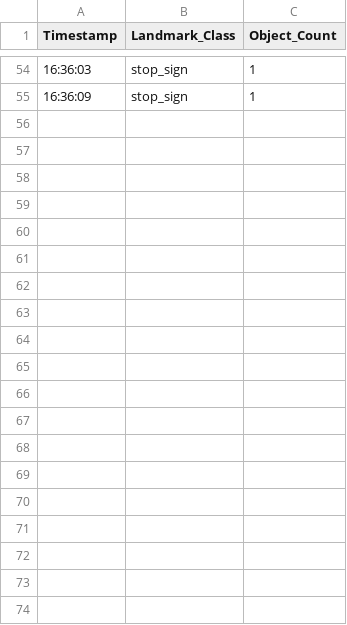
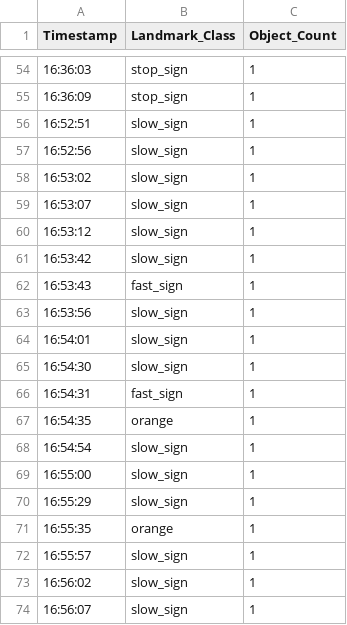
Before and after one commit to iyadnou/CC_CK, a CSV file: landmark_database.csv, drawn as a sheet; only a part is shown, gaps mark what is left out; the diff covers the shown part only.

```diff
--- a/landmark_database.csv
+++ b/landmark_database.csv
@@ -55 +55,20 @@ Timestamp,Landmark_Class,Object_Count
 16:36:09,stop_sign,1
+16:52:51,slow_sign,1
+16:52:56,slow_sign,1
+16:53:02,slow_sign,1
+16:53:07,slow_sign,1
+16:53:12,slow_sign,1
+16:53:42,slow_sign,1
+16:53:43,fast_sign,1
+16:53:56,slow_sign,1
+16:54:01,slow_sign,1
+16:54:30,slow_sign,1
+16:54:31,fast_sign,1
+16:54:35,orange,1
+16:54:54,slow_sign,1
+16:55:00,slow_sign,1
+16:55:29,slow_sign,1
+16:55:35,orange,1
+16:55:57,slow_sign,1
+16:56:02,slow_sign,1
+16:56:07,slow_sign,1
```
Also changed, not shown: 22 added rows elsewhere in this file, 1 other file.
